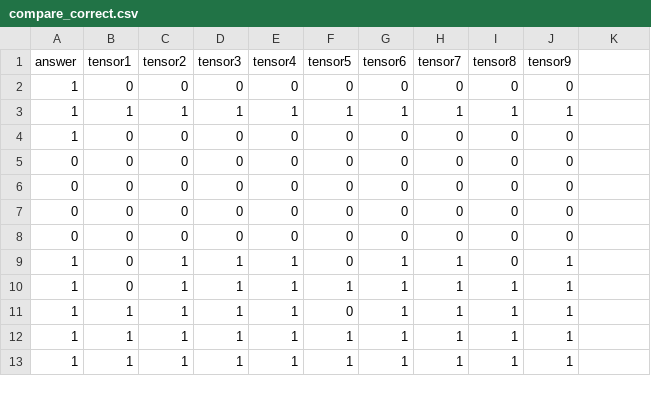
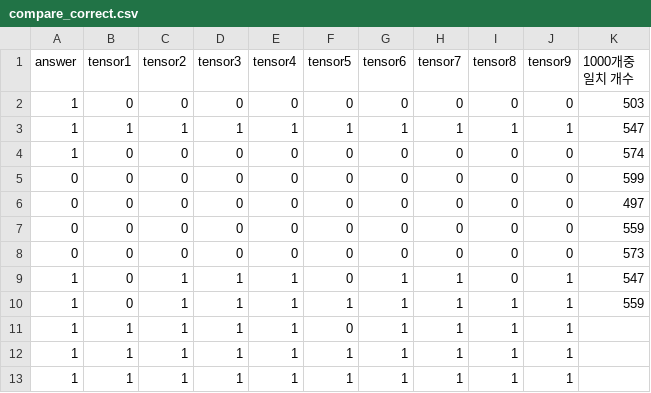
Before and after one commit to jaelyangChoi/ICO, a CSV file: dataset_pumsa_ml/compare_correct.csv, drawn as a sheet; only a part is shown; the diff names each change by its address in the sheet, - before the commit and + after, or states it on an @@ line.

Commit message:
100개중 일치개수열추가

```diff
--- a/dataset_pumsa_ml/compare_correct.csv
+++ b/dataset_pumsa_ml/compare_correct.csv
-K1: (empty)
+K1: 1000개중 일치 개수
-K2 (1000개중 일치 개수): (empty)
+K2 (1000개중 일치 개수): 503
-K3 (1000개중 일치 개수): (empty)
+K3 (1000개중 일치 개수): 547
-K4 (1000개중 일치 개수): (empty)
+K4 (1000개중 일치 개수): 574
-K5 (1000개중 일치 개수): (empty)
+K5 (1000개중 일치 개수): 599
-K6 (1000개중 일치 개수): (empty)
+K6 (1000개중 일치 개수): 497
-K7 (1000개중 일치 개수): (empty)
+K7 (1000개중 일치 개수): 559
-K8 (1000개중 일치 개수): (empty)
+K8 (1000개중 일치 개수): 573
-K9 (1000개중 일치 개수): (empty)
+K9 (1000개중 일치 개수): 547
-K10 (1000개중 일치 개수): (empty)
+K10 (1000개중 일치 개수): 559
```
